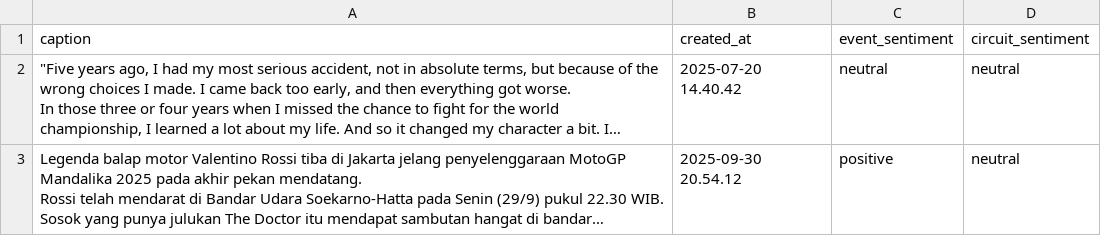
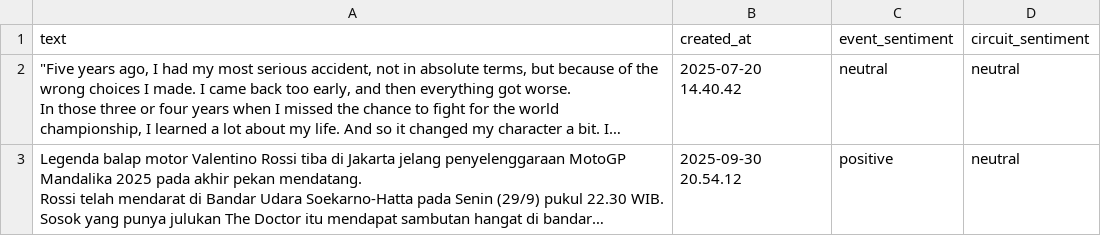
Before and after one commit to condro-ui/sentiment-analysis-mandalika, a CSV file: labeling_dataset.csv, drawn as a sheet; only a part is shown; long unchanged cells end in …; the diff names each change by its address in the sheet, - before the commit and + after, or states it on an @@ line.

Commit message:
update label

```diff
--- a/labeling_dataset.csv
+++ b/labeling_dataset.csv
-A1: caption
+A1: text
```
